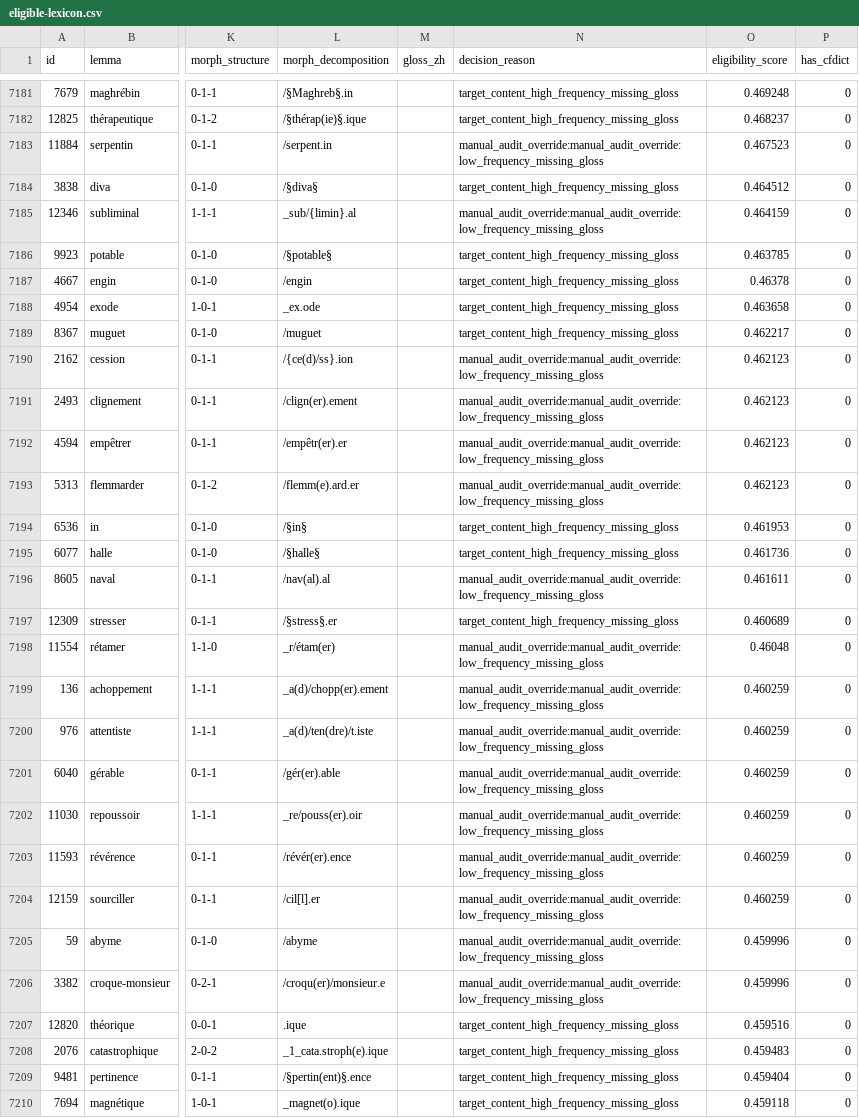
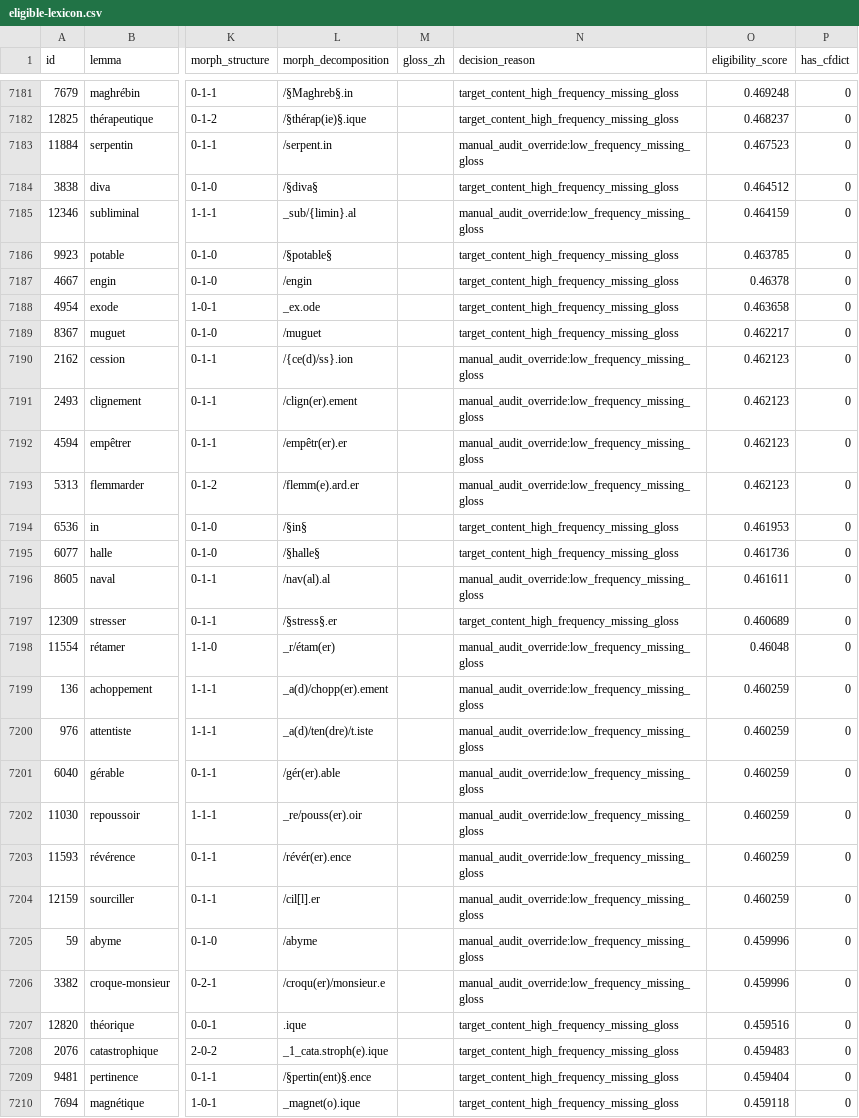
Before and after one commit to JinyanShao/wordcloud, a CSV file: data/processed/eligible-lexicon.csv, drawn as a sheet; only a part is shown, gaps mark what is left out; the diff covers the shown part only; the diff names each change by its address in the sheet, - before the commit and + after, or states it on an @@ line.

```diff
--- a/data/processed/eligible-lexicon.csv
+++ b/data/processed/eligible-lexicon.csv
-N7183 (decision_reason): manual_audit_override:manual_audit_override:low_frequency_missing_gloss
+N7183 (decision_reason): manual_audit_override:low_frequency_missing_gloss
-N7185 (decision_reason): manual_audit_override:manual_audit_override:low_frequency_missing_gloss
+N7185 (decision_reason): manual_audit_override:low_frequency_missing_gloss
-N7190:N7193 (decision_reason): manual_audit_override:manual_audit_override:low_frequency_missing_gloss
+N7190:N7193 (decision_reason): manual_audit_override:low_frequency_missing_gloss
-N7196 (decision_reason): manual_audit_override:manual_audit_override:low_frequency_missing_gloss
+N7196 (decision_reason): manual_audit_override:low_frequency_missing_gloss
-N7198:N7206 (decision_reason): manual_audit_override:manual_audit_override:low_frequency_missing_gloss
+N7198:N7206 (decision_reason): manual_audit_override:low_frequency_missing_gloss
```
Also changed, not shown: 86 edited cells elsewhere in this file, 28 other files.
